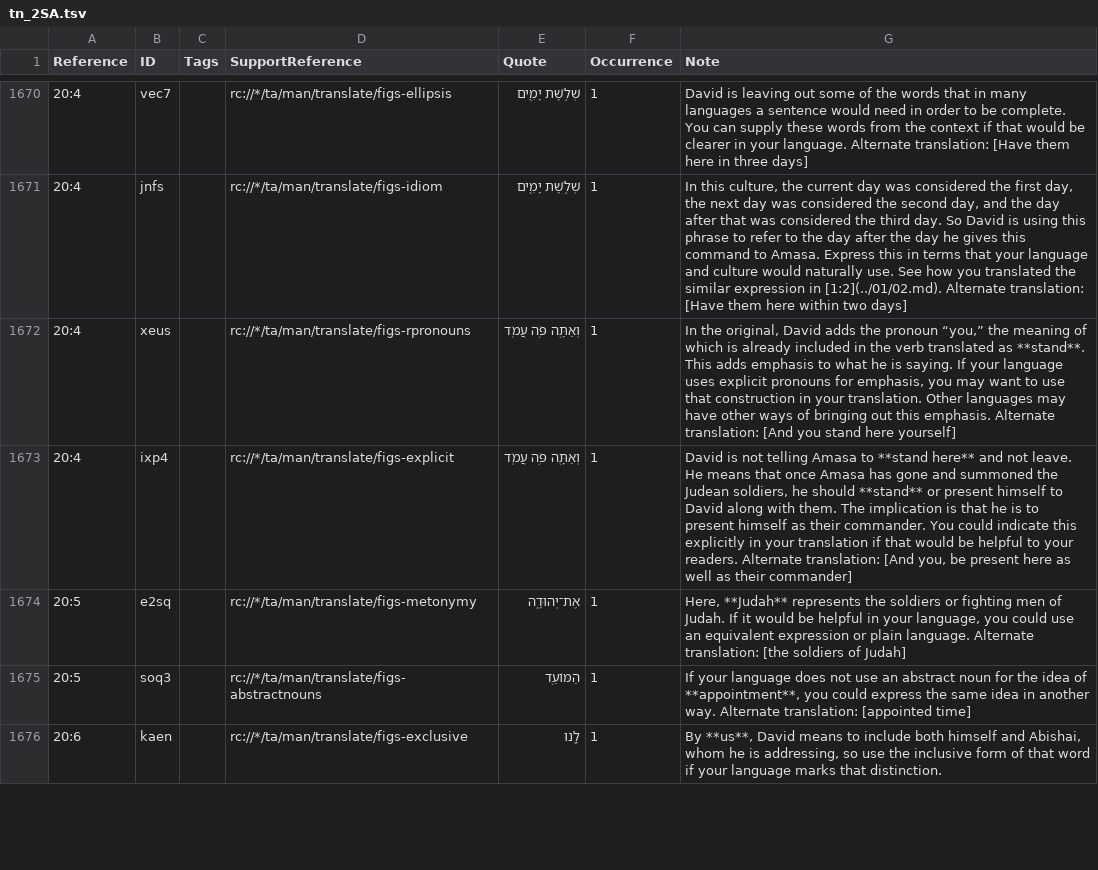
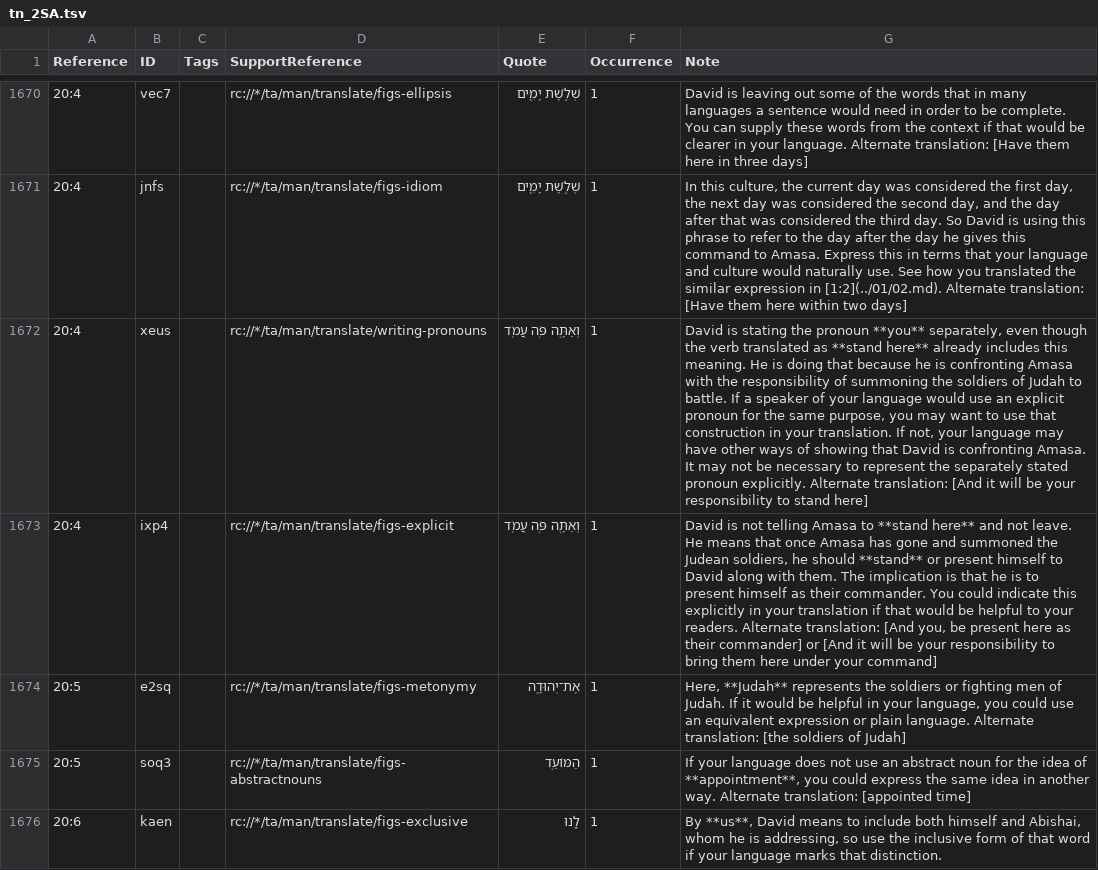
Before and after one commit to ding0t/en_tn, a TSV file: tn_2SA.tsv, drawn as a sheet; only a part is shown, gaps mark what is left out; the diff covers the shown part only; the diff names each change by its address in the sheet, - before the commit and + after, or states it on an @@ line.

Commit message:
Merge christopherrsmith-tc-create-1 into master by christopherrsmith (#5185)

```diff
--- a/tn_2SA.tsv
+++ b/tn_2SA.tsv
-D1672 (SupportReference): rc://*/ta/man/translate/figs-rpronouns
+D1672 (SupportReference): rc://*/ta/man/translate/writing-pronouns
-G1672 (Note): In the original, David adds the pronoun “you,” the meaning of which is already included in the verb translated as **stand**. This adds emphasis to what he is saying. If your language uses explicit pronouns for emphasis, you may want to use that construction in your translation. Other languages may have other ways of bringing out this emphasis. Alternate translation: [And you stand here yourself]
+G1672 (Note): David is stating the pronoun **you** separately, even though the verb translated as **stand here** already includes this meaning. He is doing that because he is confronting Amasa with the responsibility of summoning the soldiers of Judah to battle. If a speaker of your language would use an explicit pronoun for the same purpose, you may want to use that construction in your translation. If not, your language may have other ways of showing that David is confronting Amasa. It may not be necessary to represent the separately stated pronoun explicitly. Alternate translation: [And it will be your responsibility to stand here]
-G1673 (Note): …here as well as their commander]
+G1673 (Note): …here as their commander] or [And it will be your responsibility to bring them here under your command]
```
Also changed, not shown: 25 edited cells elsewhere in this file.
